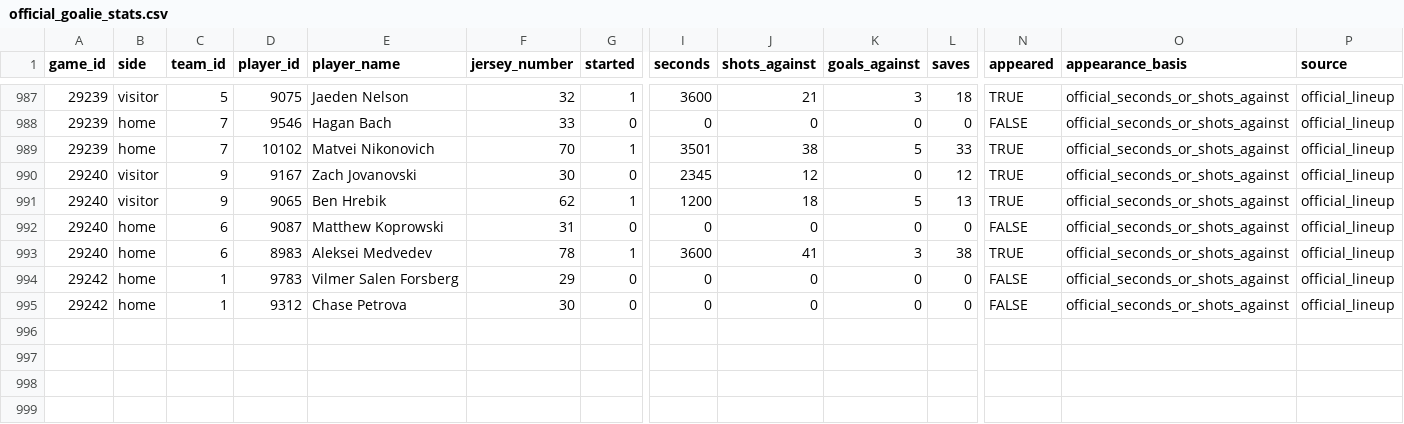
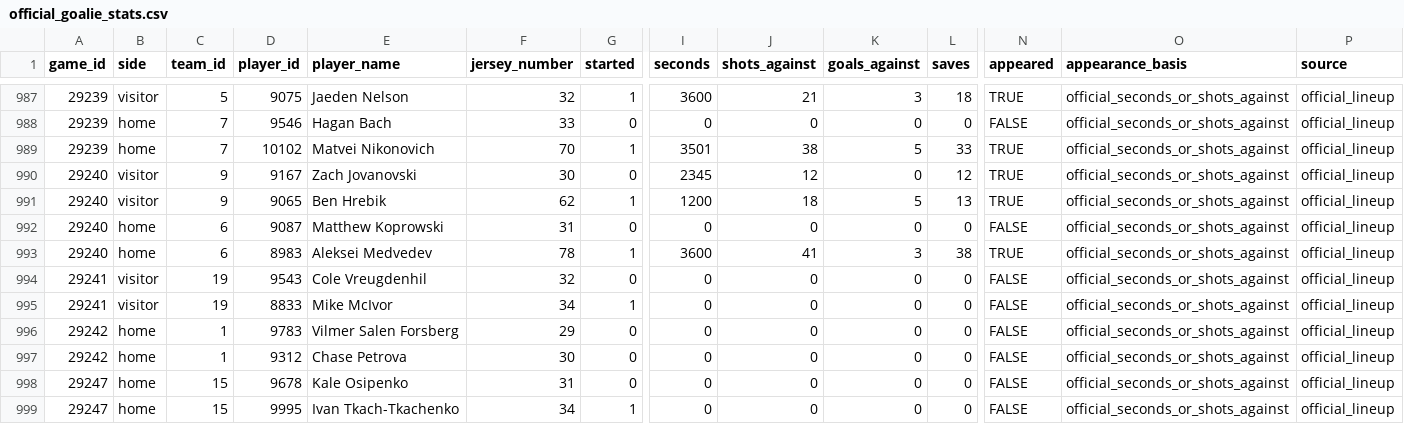
Before and after one commit to NoahCornish/IceIndex, a CSV file: data/games/2026-27/official_goalie_stats.csv, drawn as a sheet; only a part is shown, gaps mark what is left out; rows hold the shown columns only; the diff names each change by its address in the sheet, - before the commit and + after, or states it on an @@ line.

```diff
--- a/data/games/2026-27/official_goalie_stats.csv
+++ b/data/games/2026-27/official_goalie_stats.csv
+row 994: 29241 | visitor | 19 | 9543 | Cole Vreugdenhil | 32 | 0 | 0 | 0 | 0 | 0 | FALSE | official_seconds_or_shots_against | official_lineup
+row 995: 29241 | visitor | 19 | 8833 | Mike McIvor | 34 | 1 | 0 | 0 | 0 | 0 | FALSE | official_seconds_or_shots_against | official_lineup
+row 998: 29247 | home | 15 | 9678 | Kale Osipenko | 31 | 0 | 0 | 0 | 0 | 0 | FALSE | official_seconds_or_shots_against | official_lineup
+row 999: 29247 | home | 15 | 9995 | Ivan Tkach-Tkachenko | 34 | 1 | 0 | 0 | 0 | 0 | FALSE | official_seconds_or_shots_against | official_lineup
```
Also changed, not shown: data/games/2026-27/official_scoring_plays.csv, data/games/2026-27/official_skater_stats.csv, 14 other files.
